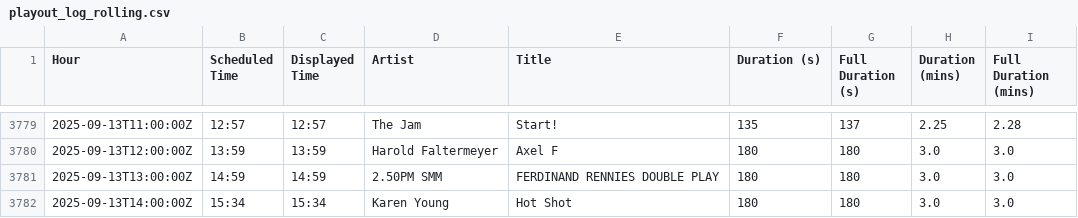
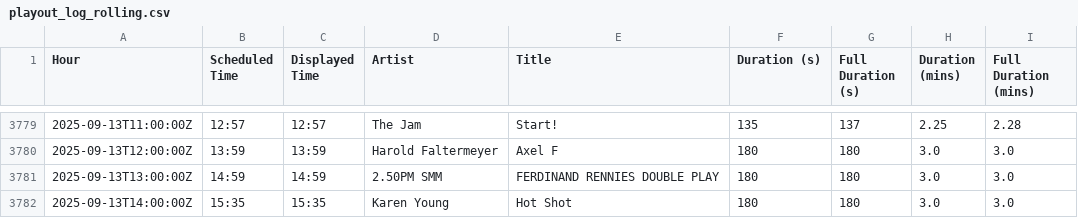
Before and after one commit to essentialradio/player, a CSV file: playout_log_rolling.csv, drawn as a sheet; only a part is shown, gaps mark what is left out.

```diff
--- a/playout_log_rolling.csv
+++ b/playout_log_rolling.csv
@@ -3781,2 +3781,2 @@ Hour,Scheduled Time,Displayed Time,Artist,Title,Duration (s),Full Duration (s),D
 2025-09-13T13:00:00Z,14:59,14:59,2.50PM SMM,FERDINAND RENNIES DOUBLE PLAY,180,180,3.0,3.0
-2025-09-13T14:00:00Z,15:34,15:34,Karen Young,Hot Shot,180,180,3.0,3.0
+2025-09-13T14:00:00Z,15:35,15:35,Karen Young,Hot Shot,180,180,3.0,3.0
```
Also changed, not shown: 2 other files.
